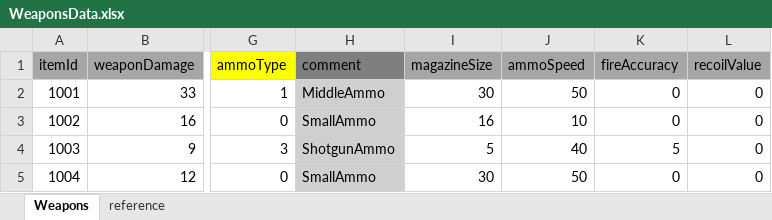
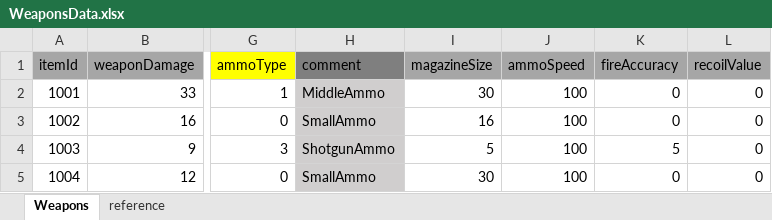
Before and after one commit to WD41ch1/1v1_FFA, an Excel workbook: Assets/WorkSpace/shishido/ExcelData/Item/WeaponsData.xlsx, sheet Weapons, drawn as a sheet; only a part is shown, gaps mark what is left out; values as stored, in another font and other column widths than the file's, no borders; the diff names each change by its address in the sheet, - before the commit and + after, or states it on an @@ line.

```diff
--- a/Assets/WorkSpace/shishido/ExcelData/Item/WeaponsData.xlsx (sheet Weapons)
+++ b/Assets/WorkSpace/shishido/ExcelData/Item/WeaponsData.xlsx (sheet Weapons)
-J2 (ammoSpeed): 50
+J2 (ammoSpeed): 100
-J3 (ammoSpeed): 10
+J3 (ammoSpeed): 100
-J4 (ammoSpeed): 40
+J4 (ammoSpeed): 100
-J5 (ammoSpeed): 50
+J5 (ammoSpeed): 100
```
Also changed, not shown: 7 other files.
